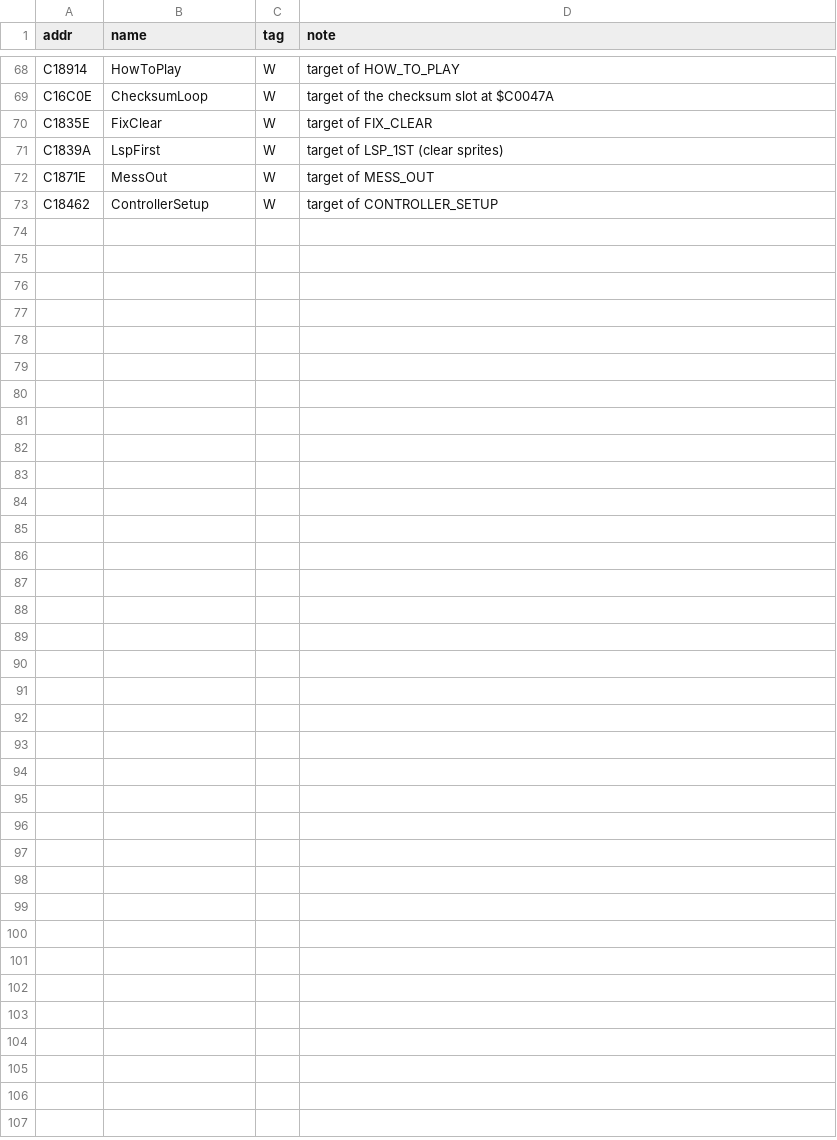
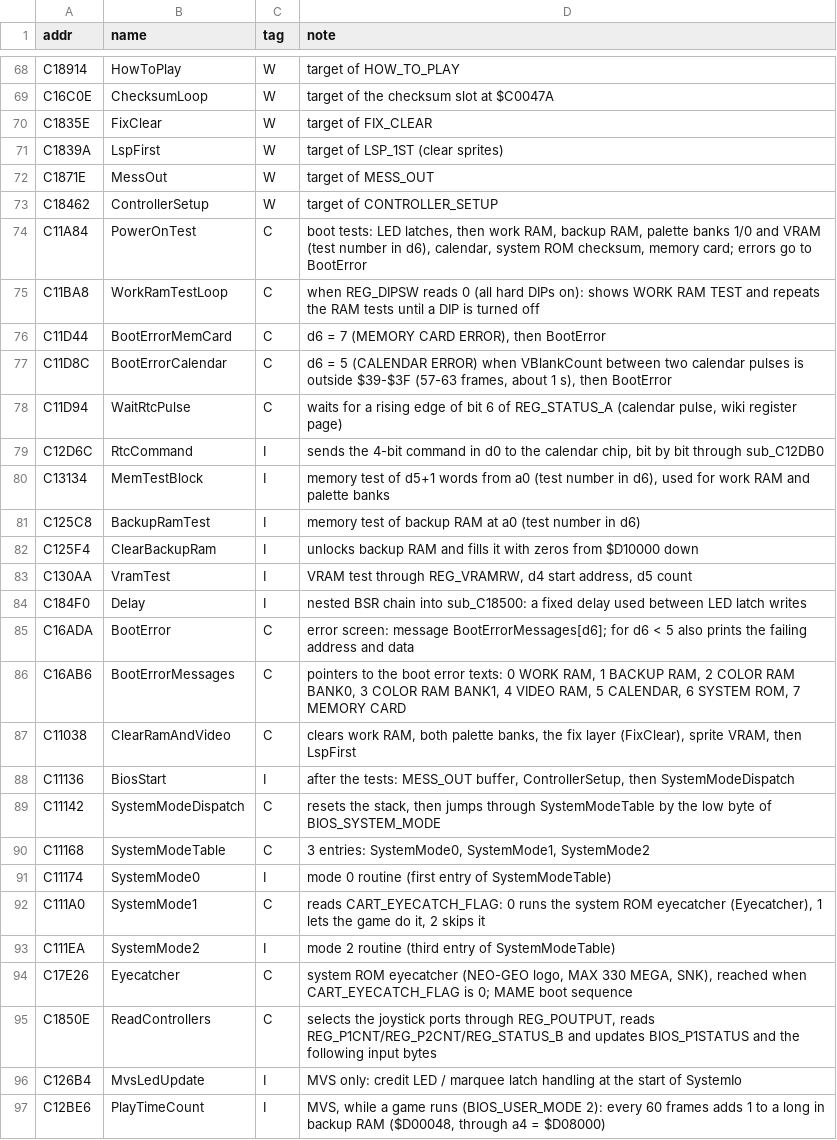
Before and after one commit to Raphael-Boichot/Neo-Geo-sp-s2-bios-disassembly, a CSV file: symbols/rom_names.csv, drawn as a sheet; only a part is shown, gaps mark what is left out; the diff covers the shown part only; the diff names each change by its address in the sheet, - before the commit and + after, or states it on an @@ line.

```diff
--- a/symbols/rom_names.csv
+++ b/symbols/rom_names.csv
+row 74: C11A84 | PowerOnTest | C | boot tests: LED latches, then work RAM, backup RAM, palette banks 1/0 and VRAM (test number in d6), calendar, system ROM checksum, memory card; errors go to BootError
+row 75: C11BA8 | WorkRamTestLoop | C | when REG_DIPSW reads 0 (all hard DIPs on): shows WORK RAM TEST and repeats the RAM tests until a DIP is turned off
+row 76: C11D44 | BootErrorMemCard | C | d6 = 7 (MEMORY CARD ERROR), then BootError
+row 77: C11D8C | BootErrorCalendar | C | d6 = 5 (CALENDAR ERROR) when VBlankCount between two calendar pulses is outside $39-$3F (57-63 frames, about 1 s), then BootError
+row 78: C11D94 | WaitRtcPulse | C | waits for a rising edge of bit 6 of REG_STATUS_A (calendar pulse, wiki register page)
+row 79: C12D6C | RtcCommand | I | sends the 4-bit command in d0 to the calendar chip, bit by bit through sub_C12DB0
+row 80: C13134 | MemTestBlock | I | memory test of d5+1 words from a0 (test number in d6), used for work RAM and palette banks
+row 81: C125C8 | BackupRamTest | I | memory test of backup RAM at a0 (test number in d6)
+row 82: C125F4 | ClearBackupRam | I | unlocks backup RAM and fills it with zeros from $D10000 down
+row 83: C130AA | VramTest | I | VRAM test through REG_VRAMRW, d4 start address, d5 count
+row 84: C184F0 | Delay | I | nested BSR chain into sub_C18500: a fixed delay used between LED latch writes
+row 85: C16ADA | BootError | C | error screen: message BootErrorMessages[d6]; for d6 < 5 also prints the failing address and data
+row 86: C16AB6 | BootErrorMessages | C | pointers to the boot error texts: 0 WORK RAM, 1 BACKUP RAM, 2 COLOR RAM BANK0, 3 COLOR RAM BANK1, 4 VIDEO RAM, 5 CALENDAR, 6 SYSTEM ROM, 7 MEMORY CARD
+row 87: C11038 | ClearRamAndVideo | C | clears work RAM, both palette banks, the fix layer (FixClear), sprite VRAM, then LspFirst
+row 88: C11136 | BiosStart | I | after the tests: MESS_OUT buffer, ControllerSetup, then SystemModeDispatch
+row 89: C11142 | SystemModeDispatch | C | resets the stack, then jumps through SystemModeTable by the low byte of BIOS_SYSTEM_MODE
+row 90: C11168 | SystemModeTable | C | 3 entries: SystemMode0, SystemMode1, SystemMode2
+row 91: C11174 | SystemMode0 | I | mode 0 routine (first entry of SystemModeTable)
+row 92: C111A0 | SystemMode1 | C | reads CART_EYECATCH_FLAG: 0 runs the system ROM eyecatcher (Eyecatcher), 1 lets the game do it, 2 skips it
+row 93: C111EA | SystemMode2 | I | mode 2 routine (third entry of SystemModeTable)
+row 94: C17E26 | Eyecatcher | C | system ROM eyecatcher (NEO-GEO logo, MAX 330 MEGA, SNK), reached when CART_EYECATCH_FLAG is 0; MAME boot sequence
+row 95: C1850E | ReadControllers | C | selects the joystick ports through REG_POUTPUT, reads REG_P1CNT/REG_P2CNT/REG_STATUS_B and updates BIOS_P1STATUS and the following input bytes
+row 96: C126B4 | MvsLedUpdate | I | MVS only: credit LED / marquee latch handling at the start of SystemIo
+row 97: C12BE6 | PlayTimeCount | I | MVS, while a game runs (BIOS_USER_MODE 2): every 60 frames adds 1 to a long in backup RAM ($D00048, through a4 = $D08000)
```
Also changed, not shown: 5 edited cells elsewhere in this file, symbols/ram.csv, 2 other files.
